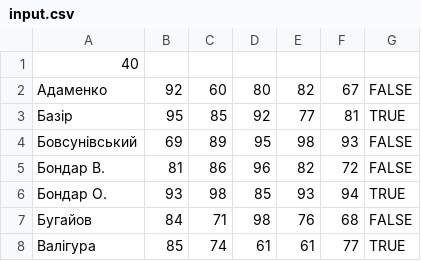
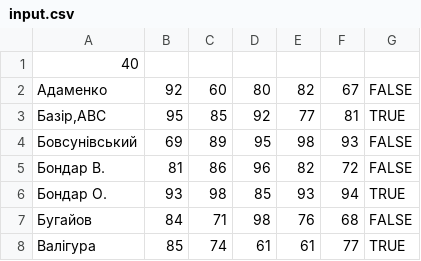
Before and after one commit to not-only-yours/LB2_TextFilesProcessing, a CSV file: input/input.csv, drawn as a sheet; only a part is shown.

```diff
--- a/input/input.csv
+++ b/input/input.csv
@@ -2,3 +2,3 @@
 Адаменко,92,60,80,82,67,FALSE
-Базір,95,85,92,77,81,TRUE
+"Базір,ABC",95,85,92,77,81,TRUE
 Бовсунівський,69,89,95,98,93,FALSE
```
Also changed, not shown: 3 other files.
